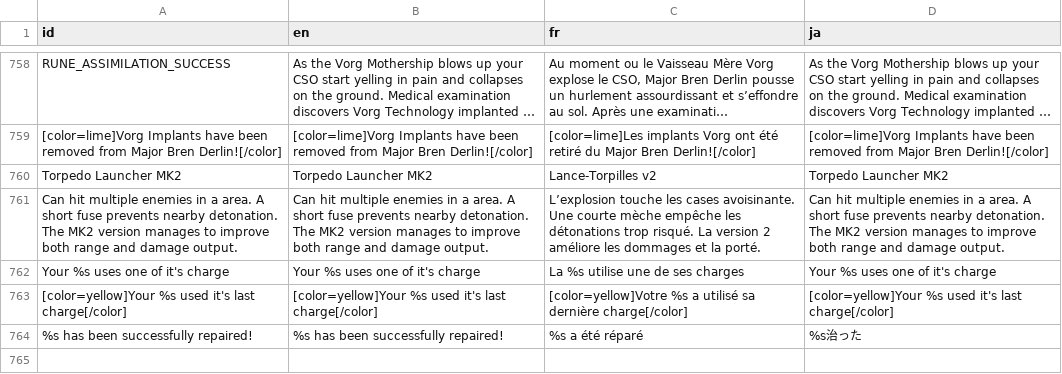
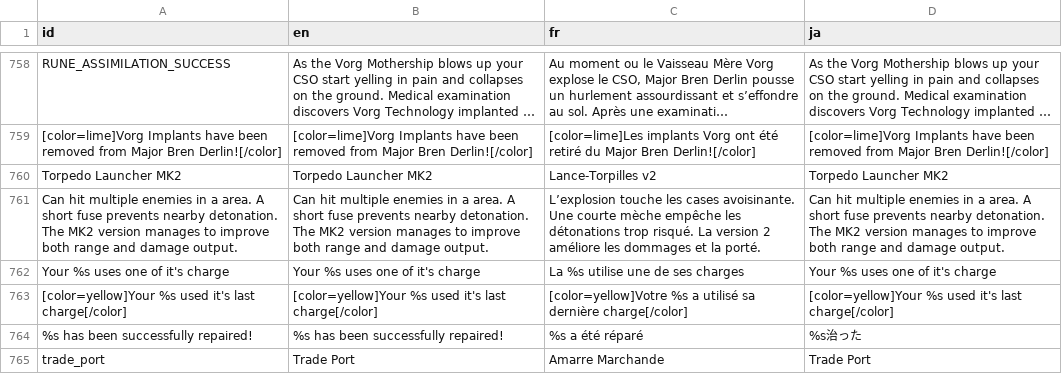
Before and after one commit to Ombarus/SolarRogue, a CSV file: data/translation/base.csv, drawn as a sheet; only a part is shown, gaps mark what is left out; long unchanged cells end in ….

Commit message:
Fix trade_port missing translation
Fix Game not ending because of bad event's param
Increased cooldown of breakage. It's supposed to happen only once or twice in a game, in my playtrought it was a bit much

```diff
--- a/data/translation/base.csv
+++ b/data/translation/base.csv
@@ -764 +764,2 @@ Your %s uses one of it's charge,Your %s uses one of it's charge,La %s utilise un
 %s has been successfully repaired!,%s has been successfully repaired!,%s a été réparé,%s治った
+trade_port,Trade Port,Amarre Marchande,Trade Port
```
Also changed, not shown: 7 other files.
